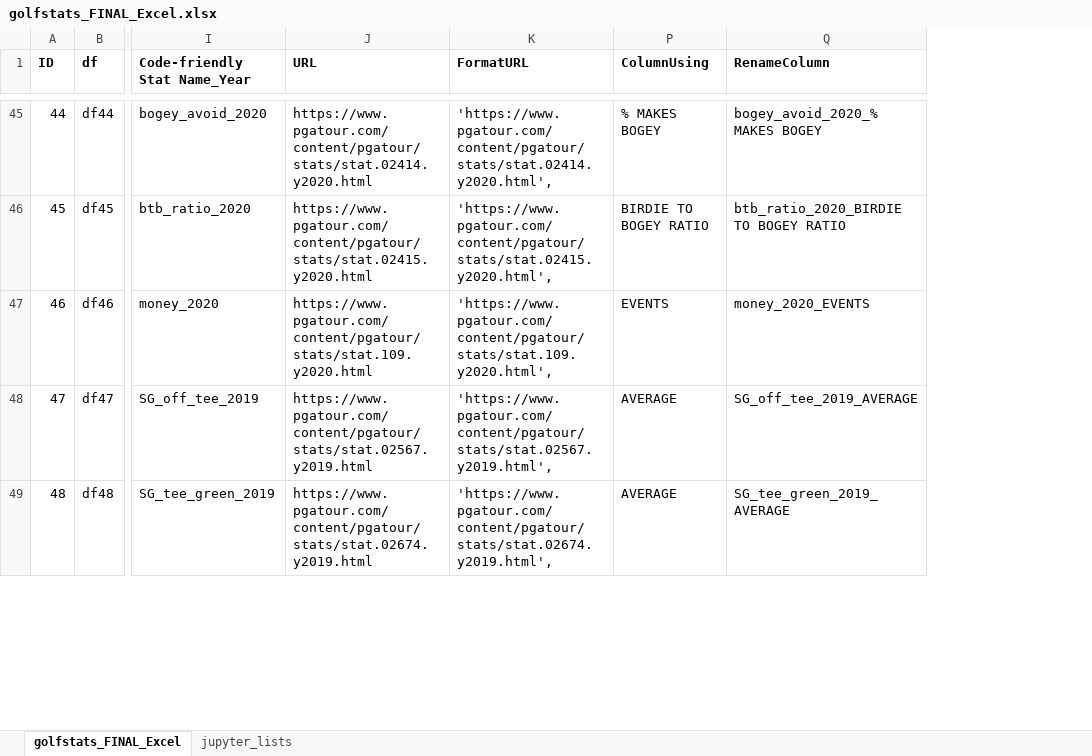
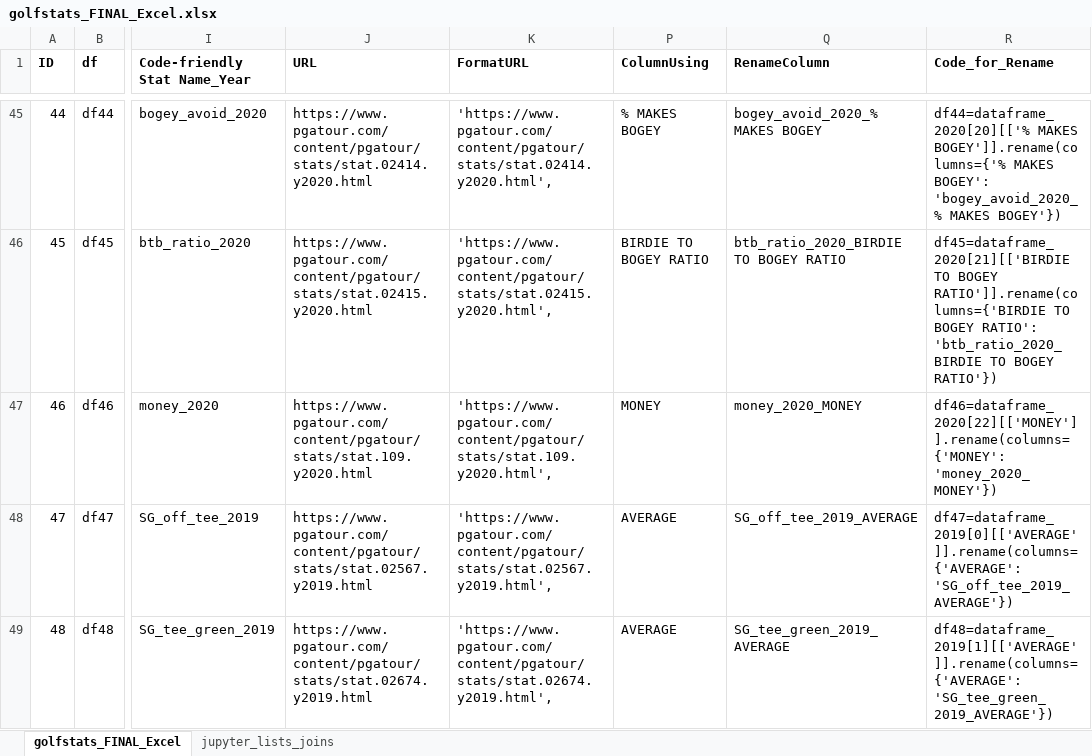
Before and after one commit to joelapsansky/red-team, an Excel workbook: golfstats_FINAL_Excel.xlsx, sheet golfstats_FINAL_Excel, drawn as a sheet; only a part is shown, gaps mark what is left out; values as stored, in another font and other column widths than the file's, no borders; the diff covers the shown part only; the diff names each change by its address in the sheet, - before the commit and + after, or states it on an @@ line.

```diff
--- a/golfstats_FINAL_Excel.xlsx (sheet golfstats_FINAL_Excel)
+++ b/golfstats_FINAL_Excel.xlsx (sheet golfstats_FINAL_Excel)
-sheet tab: jupyter_lists
+sheet tab: jupyter_lists_joins
+column R (Code_for_Rename), rows 45-49: df44=dataframe_2020[20][['% MAKES BOGEY']].rename(columns={'% MAKES BOGEY': 'bogey_avoid_2020_% MAKES BOGEY'}) | df45=dataframe_2020[21][['BIRDIE TO BOGEY RATIO']].rename(columns={'BIRDIE TO BOGEY RATIO': 'btb_ratio_2020_BIRDIE TO BOGEY RATIO'}) | df46=dataframe_2020[22][['MONEY']].rename(columns={'MONEY': 'money_2020_MONEY'}) | df47=dataframe_2019[0][['AVERAGE']].rename(columns={'AVERAGE': 'SG_off_tee_2019_AVERAGE'}) | df48=dataframe_2019[1][['AVERAGE']].rename(columns={'AVERAGE': 'SG_tee_green_2019_AVERAGE'})
-P47 (ColumnUsing): EVENTS
+P47 (ColumnUsing): MONEY
-Q47 (RenameColumn): money_2020_EVENTS
+Q47 (RenameColumn): money_2020_MONEY
```
Also changed, not shown: 31 edited cells elsewhere in this sheet, sheet jupyter_lists_joins, 2 other files.
